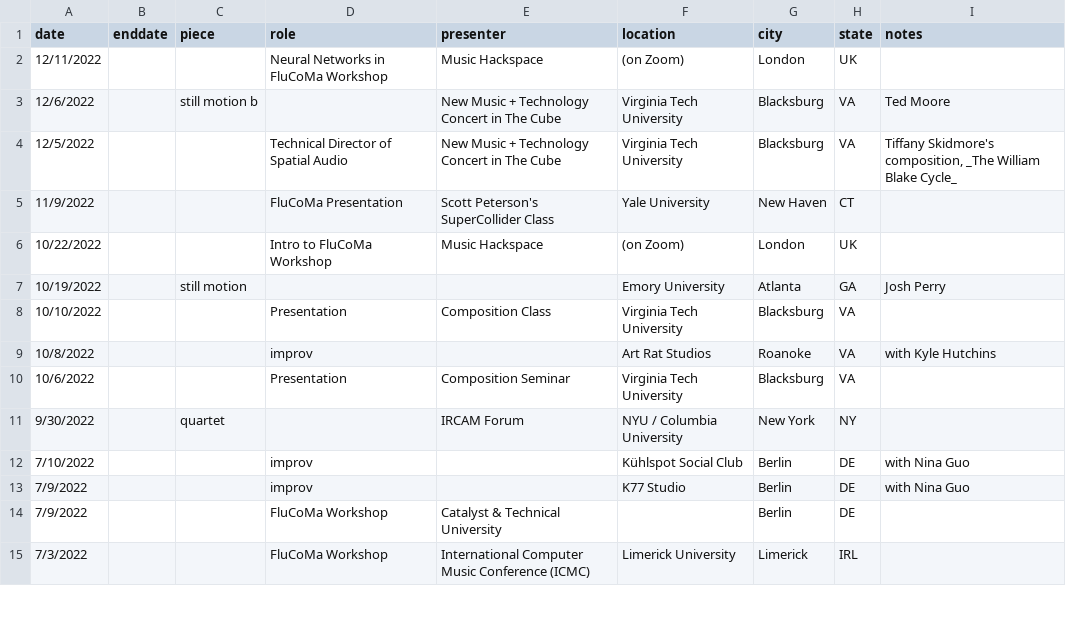
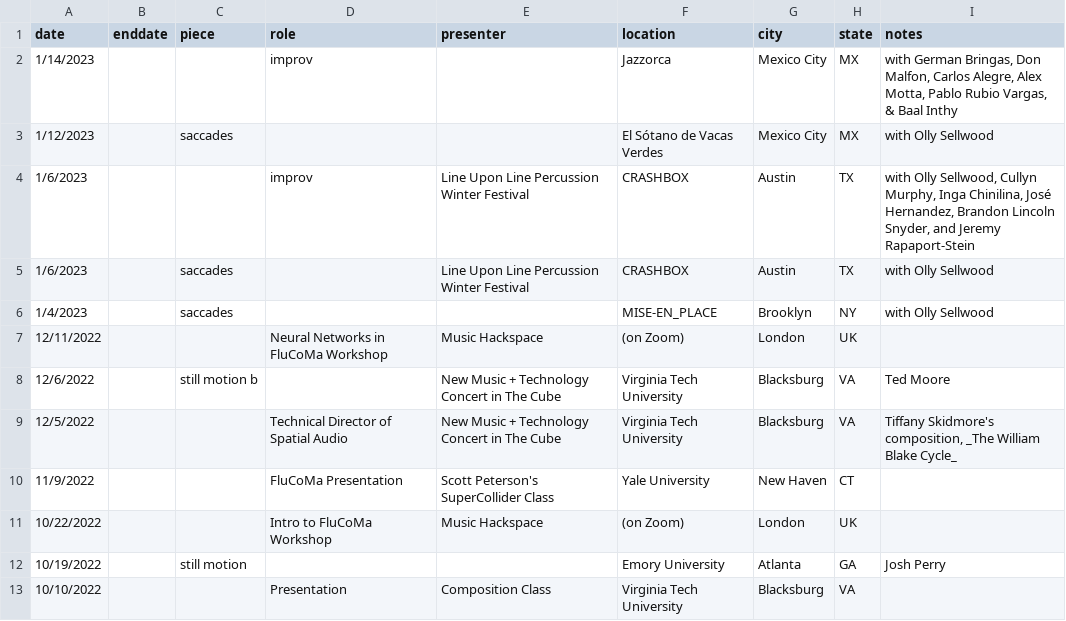
Before and after one commit to tedmoore/tedmoore.github.io, a CSV file: python/perf-appear.csv, drawn as a sheet; only a part is shown; the shorter side is filled out with more unchanged rows; the diff names each change by its address in the sheet, - before the commit and + after, or states it on an @@ line.

Commit message:
updated performance appearances post mexico

```diff
--- a/python/perf-appear.csv
+++ b/python/perf-appear.csv
+row 2: 1/14/2023 |  |  | improv |  | Jazzorca | Mexico City | MX | with German Bringas, Don Malfon, Carlos Alegre, Alex Motta, Pablo Rubio Vargas, & Baal Inthy
+row 3: 1/12/2023 |  | saccades |  |  | El Sótano de Vacas Verdes | Mexico City | MX | with Olly Sellwood
+row 4: 1/6/2023 |  |  | improv | Line Upon Line Percussion Winter Festival | CRASHBOX | Austin | TX | with Olly Sellwood, Cullyn Murphy, Inga Chinilina, José Hernandez, Brandon Lincoln Snyder, and Jeremy Rapaport-Stein
+row 5: 1/6/2023 |  | saccades |  | Line Upon Line Percussion Winter Festival | CRASHBOX | Austin | TX | with Olly Sellwood
+row 6: 1/4/2023 |  | saccades |  |  | MISE-EN_PLACE | Brooklyn | NY | with Olly Sellwood
```
Also changed, not shown: 1 other file.
